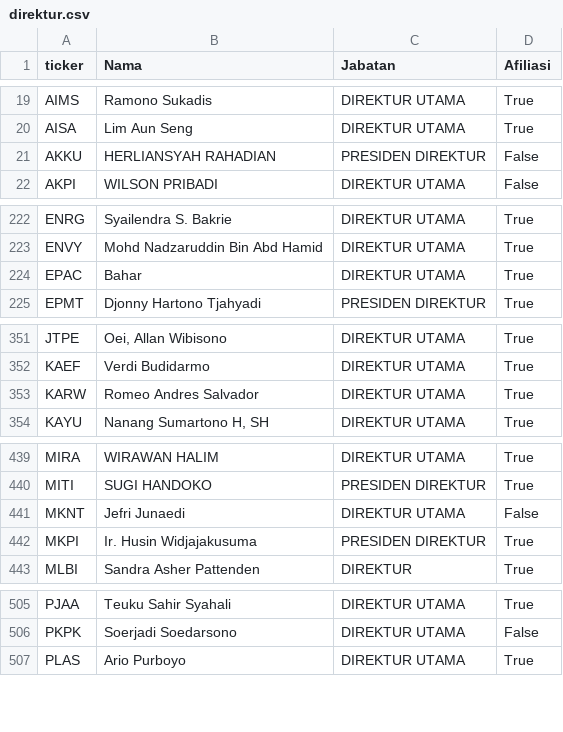
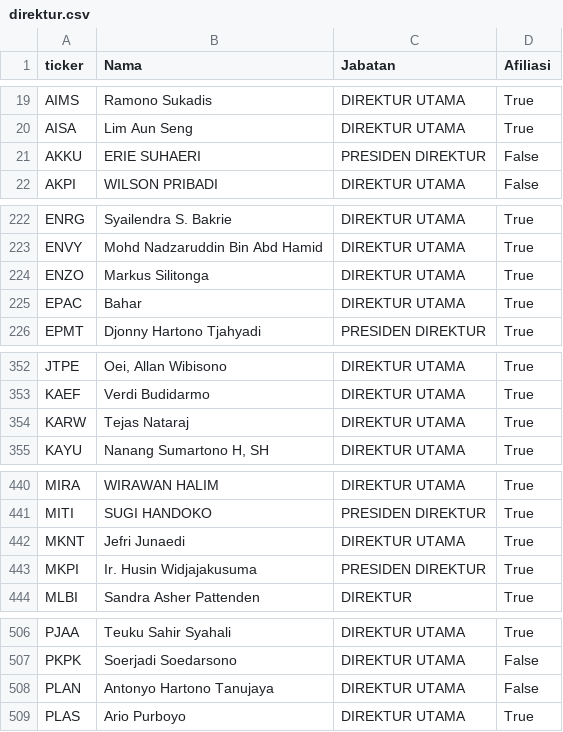
Before and after one commit to ledwindra/indonesia-stock-exchange, a CSV file: data/direktur.csv, drawn as a sheet; only a part is shown, gaps mark what is left out; the diff covers the shown part only.

Commit message:
Update director data

```diff
--- a/data/direktur.csv
+++ b/data/direktur.csv
@@ -20,3 +20,3 @@ AIMS,Ramono Sukadis,DIREKTUR UTAMA,True
 AISA,Lim Aun Seng,DIREKTUR UTAMA,True
-AKKU,HERLIANSYAH RAHADIAN,PRESIDEN DIREKTUR,False
+AKKU,ERIE SUHAERI,PRESIDEN DIREKTUR,False
 AKPI,WILSON PRIBADI,DIREKTUR UTAMA,False
@@ -223,2 +223,3 @@ ENRG,Syailendra S. Bakrie,DIREKTUR UTAMA,True
 ENVY,Mohd Nadzaruddin Bin Abd Hamid,DIREKTUR UTAMA,True
+ENZO,Markus Silitonga,DIREKTUR UTAMA,True
 EPAC,Bahar,DIREKTUR UTAMA,True
@@ -352,3 +353,3 @@ JTPE,"Oei, Allan Wibisono",DIREKTUR UTAMA,True
 KAEF,Verdi Budidarmo,DIREKTUR UTAMA,True
-KARW,Romeo Andres Salvador,DIREKTUR UTAMA,True
+KARW,Tejas Nataraj,DIREKTUR UTAMA,True
 KAYU,"Nanang Sumartono H, SH",DIREKTUR UTAMA,True
@@ -440,3 +441,3 @@ MIRA,WIRAWAN HALIM,DIREKTUR UTAMA,True
 MITI,SUGI HANDOKO,PRESIDEN DIREKTUR,True
-MKNT,Jefri Junaedi,DIREKTUR UTAMA,False
+MKNT,Jefri Junaedi,DIREKTUR UTAMA,True
 MKPI,Ir. Husin Widjajakusuma ,PRESIDEN DIREKTUR,True
@@ -506,2 +507,3 @@ PJAA,Teuku Sahir Syahali,DIREKTUR UTAMA,True
 PKPK,Soerjadi Soedarsono,DIREKTUR UTAMA,False
+PLAN,Antonyo Hartono Tanujaya,DIREKTUR UTAMA,False
 PLAS,Ario Purboyo,DIREKTUR UTAMA,True
```
Also changed, not shown: 1 edited cell elsewhere in this file.
